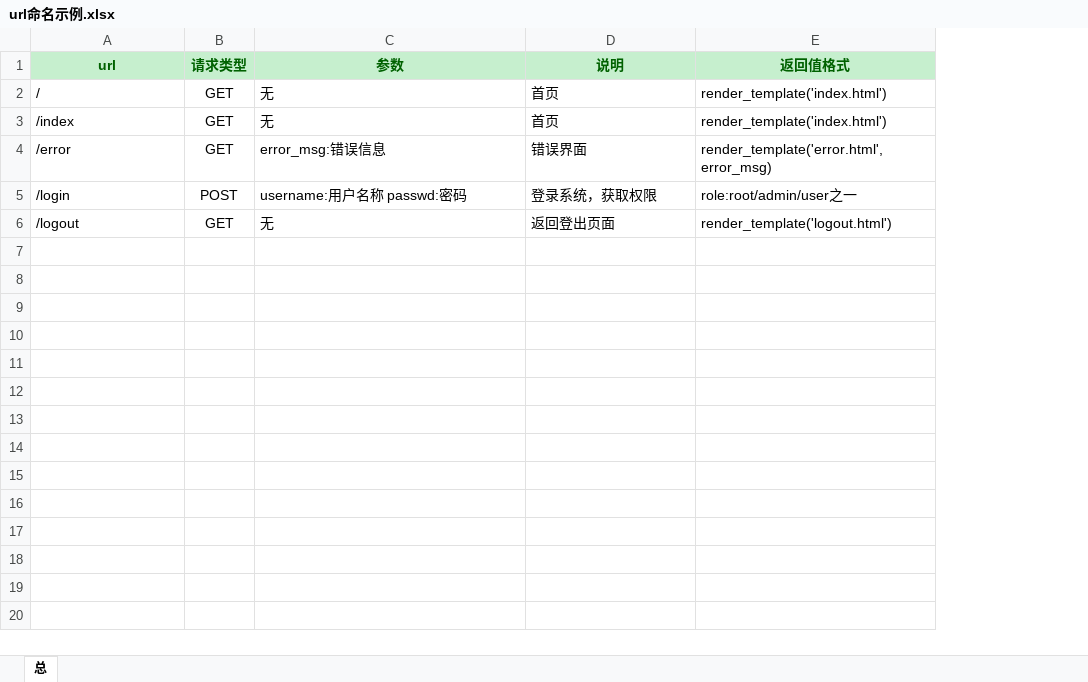
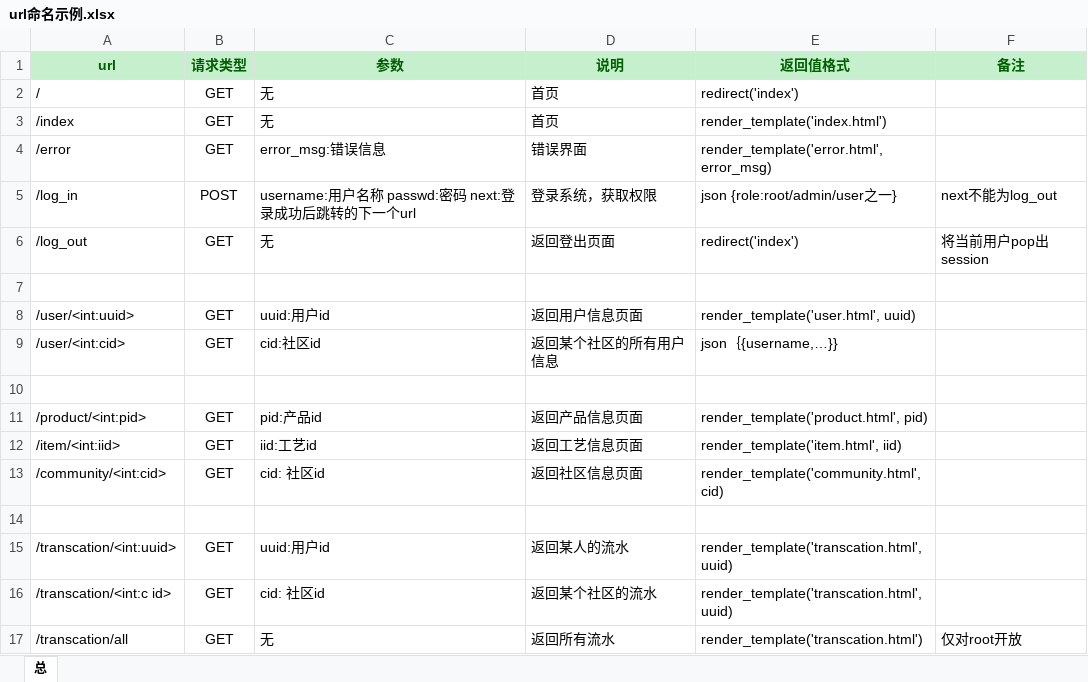
Before and after one commit to sonnyhcl/Simple-ERP-System, an Excel workbook: doc/url命名示例.xlsx, sheet 总, drawn as a sheet; values as stored, in another font and other column widths than the file's, no borders; the diff names each change by its address in the sheet, - before the commit and + after, or states it on an @@ line.

```diff
--- a/doc/url命名示例.xlsx (sheet 总)
+++ b/doc/url命名示例.xlsx (sheet 总)
+column F (备注), rows 5-6: next不能为log_out | 将当前用户pop出session
-E2 (返回值格式): render_template('index.html')
+E2 (返回值格式): redirect('index')
-A5 (url): /login
+A5 (url): /log_in
-C5 (参数): username:用户名称 passwd:密码
+C5 (参数): username:用户名称 passwd:密码 next:登录成功后跳转的下一个url
-E5 (返回值格式): role:root/admin/user之一
+E5 (返回值格式): json {role:root/admin/user之一}
-A6 (url): /logout
+A6 (url): /log_out
-E6 (返回值格式): render_template('logout.html')
+E6 (返回值格式): redirect('index')
+row 7: (empty)
+row 8: /user/<int:uuid> | GET | uuid:用户id | 返回用户信息页面 | render_template('user.html', uuid)
+row 9: /user/<int:cid> | GET | cid:社区id | 返回某个社区的所有用户信息 | json｛{username,…}}
+row 10: (empty)
+row 11: /product/<int:pid> | GET | pid:产品id | 返回产品信息页面 | render_template('product.html', pid)
+row 12: /item/<int:iid> | GET | iid:工艺id | 返回工艺信息页面 | render_template('item.html', iid)
+row 13: /community/<int:cid> | GET | cid: 社区id | 返回社区信息页面 | render_template('community.html', cid)
+row 14: (empty)
+row 15: /transcation/<int:uuid> | GET | uuid:用户id | 返回某人的流水 | render_template('transcation.html', uuid)
+row 16: /transcation/<int:c id> | GET | cid: 社区id | 返回某个社区的流水 | render_template('transcation.html', uuid)
+row 17: /transcation/all | GET | 无 | 返回所有流水 | render_template('transcation.html') | 仅对root开放
```
Also changed, not shown: doc/网页界面设计.xlsx.
